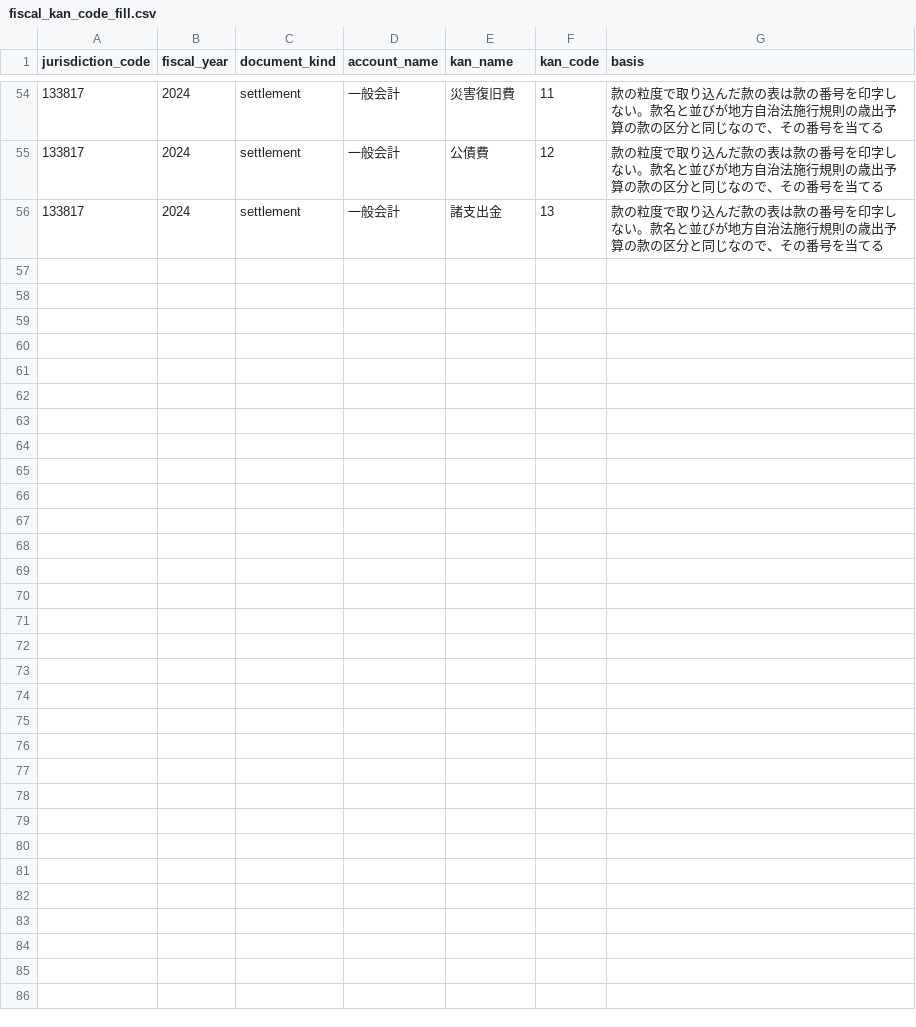
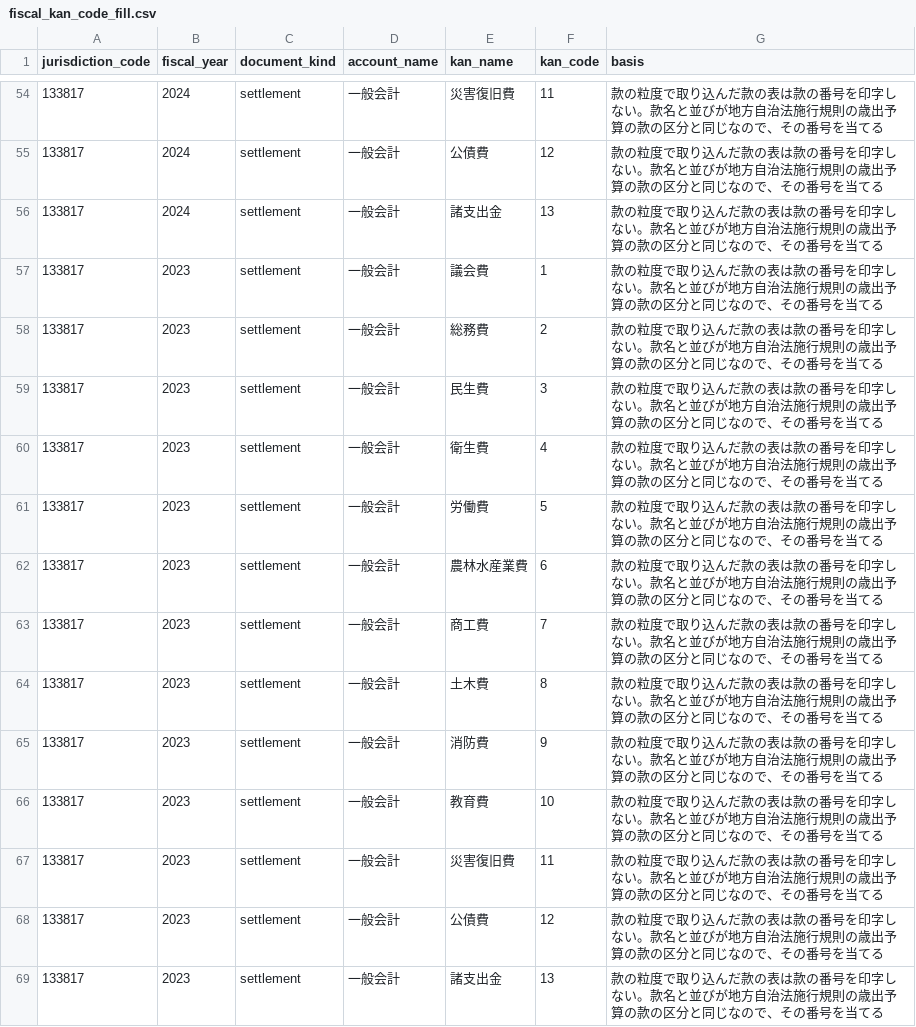
Before and after one commit to fudoki-hensansitu/fudoki, a CSV file: pipeline/dbt/seeds/fiscal/fiscal_kan_code_fill.csv, drawn as a sheet; only a part is shown, gaps mark what is left out.

```diff
--- a/pipeline/dbt/seeds/fiscal/fiscal_kan_code_fill.csv
+++ b/pipeline/dbt/seeds/fiscal/fiscal_kan_code_fill.csv
@@ -56 +56,14 @@ jurisdiction_code,fiscal_year,document_kind,account_name,kan_name,kan_code,basis
 133817,2024,settlement,一般会計,諸支出金,13,款の粒度で取り込んだ款の表は款の番号を印字しない。款名と並びが地方自治法施行規則の歳出予算の款の区分と同じなので、その番号を当てる
+133817,2023,settlement,一般会計,議会費,1,款の粒度で取り込んだ款の表は款の番号を印字しない。款名と並びが地方自治法施行規則の歳出予算の款の区分と同じなので、その番号を当てる
+133817,2023,settlement,一般会計,総務費,2,款の粒度で取り込んだ款の表は款の番号を印字しない。款名と並びが地方自治法施行規則の歳出予算の款の区分と同じなので、その番号を当てる
+133817,2023,settlement,一般会計,民生費,3,款の粒度で取り込んだ款の表は款の番号を印字しない。款名と並びが地方自治法施行規則の歳出予算の款の区分と同じなので、その番号を当てる
+133817,2023,settlement,一般会計,衛生費,4,款の粒度で取り込んだ款の表は款の番号を印字しない。款名と並びが地方自治法施行規則の歳出予算の款の区分と同じなので、その番号を当てる
+133817,2023,settlement,一般会計,労働費,5,款の粒度で取り込んだ款の表は款の番号を印字しない。款名と並びが地方自治法施行規則の歳出予算の款の区分と同じなので、その番号を当てる
+133817,2023,settlement,一般会計,農林水産業費,6,款の粒度で取り込んだ款の表は款の番号を印字しない。款名と並びが地方自治法施行規則の歳出予算の款の区分と同じなので、その番号を当てる
+133817,2023,settlement,一般会計,商工費,7,款の粒度で取り込んだ款の表は款の番号を印字しない。款名と並びが地方自治法施行規則の歳出予算の款の区分と同じなので、その番号を当てる
+133817,2023,settlement,一般会計,土木費,8,款の粒度で取り込んだ款の表は款の番号を印字しない。款名と並びが地方自治法施行規則の歳出予算の款の区分と同じなので、その番号を当てる
+133817,2023,settlement,一般会計,消防費,9,款の粒度で取り込んだ款の表は款の番号を印字しない。款名と並びが地方自治法施行規則の歳出予算の款の区分と同じなので、その番号を当てる
+133817,2023,settlement,一般会計,教育費,10,款の粒度で取り込んだ款の表は款の番号を印字しない。款名と並びが地方自治法施行規則の歳出予算の款の区分と同じなので、その番号を当てる
+133817,2023,settlement,一般会計,災害復旧費,11,款の粒度で取り込んだ款の表は款の番号を印字しない。款名と並びが地方自治法施行規則の歳出予算の款の区分と同じなので、その番号を当てる
+133817,2023,settlement,一般会計,公債費,12,款の粒度で取り込んだ款の表は款の番号を印字しない。款名と並びが地方自治法施行規則の歳出予算の款の区分と同じなので、その番号を当てる
+133817,2023,settlement,一般会計,諸支出金,13,款の粒度で取り込んだ款の表は款の番号を印字しない。款名と並びが地方自治法施行規則の歳出予算の款の区分と同じなので、その番号を当てる
```
